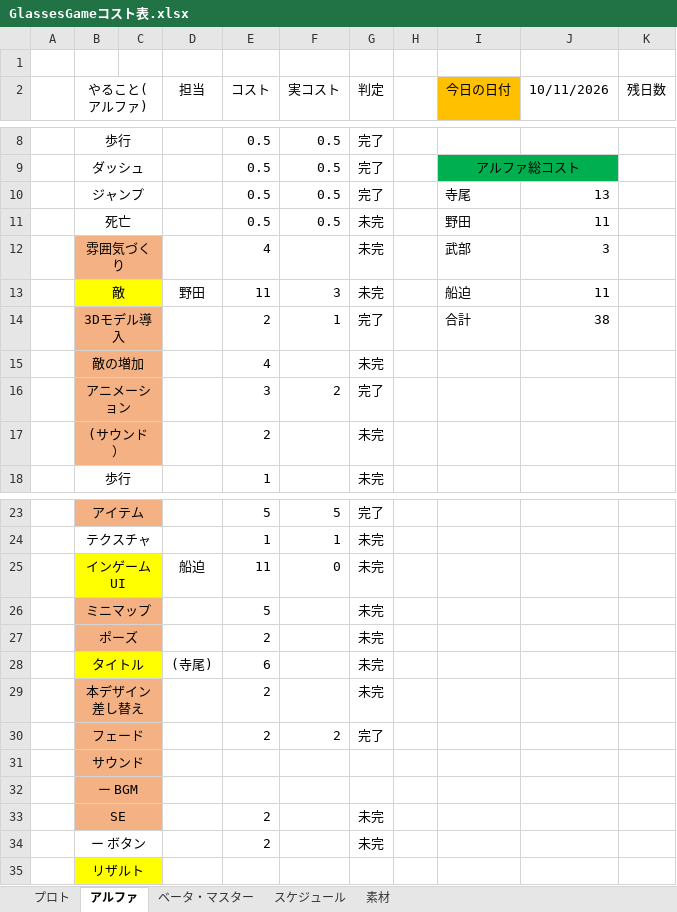
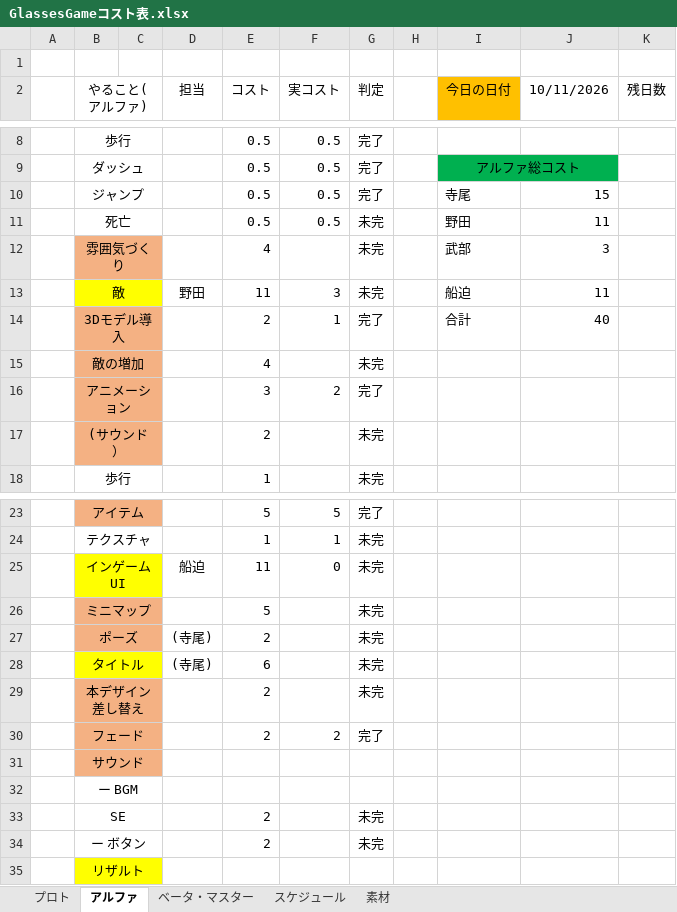
Before and after one commit to FunasakoYuga/GlassesGame, an Excel workbook: GlassesGameコスト表.xlsx, sheet アルファ, drawn as a sheet; only a part is shown, gaps mark what is left out; values as stored, in another font and other column widths than the file's, no borders; the diff names each change by its address in the sheet, - before the commit and + after, or states it on an @@ line.

```diff
--- a/GlassesGameコスト表.xlsx (sheet アルファ)
+++ b/GlassesGameコスト表.xlsx (sheet アルファ)
-J10 (10/11/2026): 13
+J10 (10/11/2026): 15
-J14 (10/11/2026): 38
+J14 (10/11/2026): 40
-D27 (担当): (empty)
+D27 (担当): (寺尾)
-B32:C33 fill: #F4B183
+B32:C33 fill: none
```
Also changed, not shown: 16 other files.
